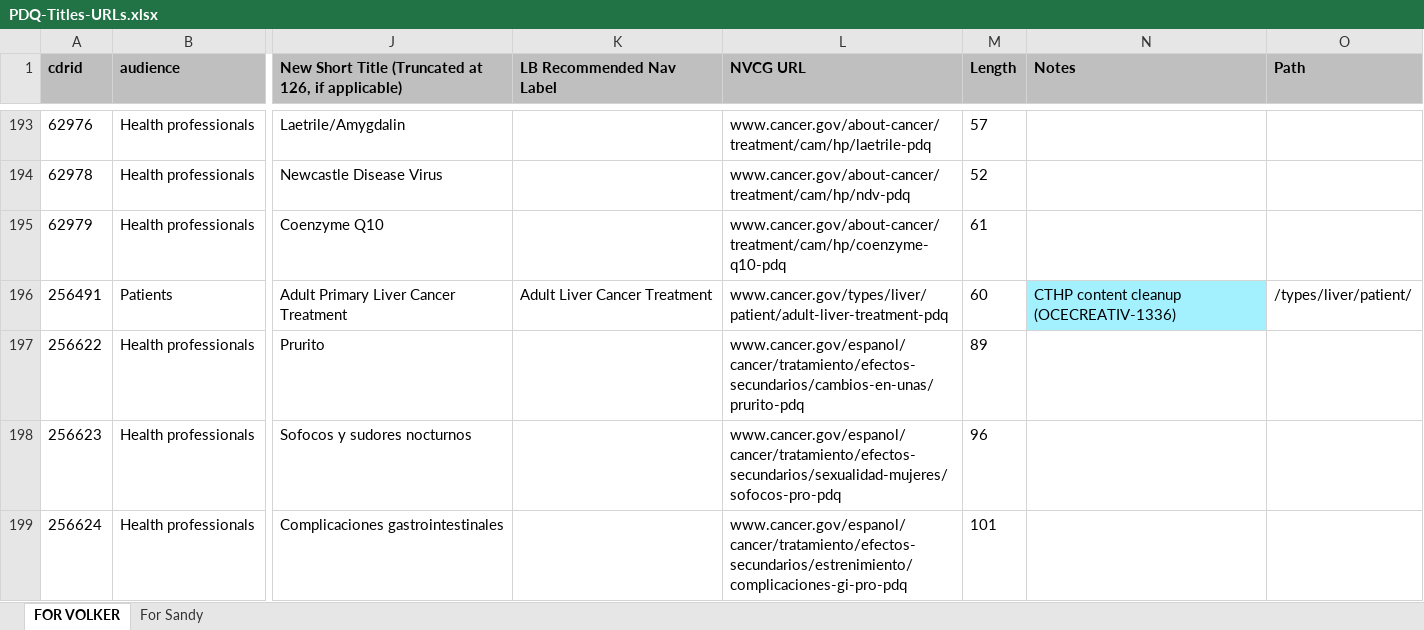
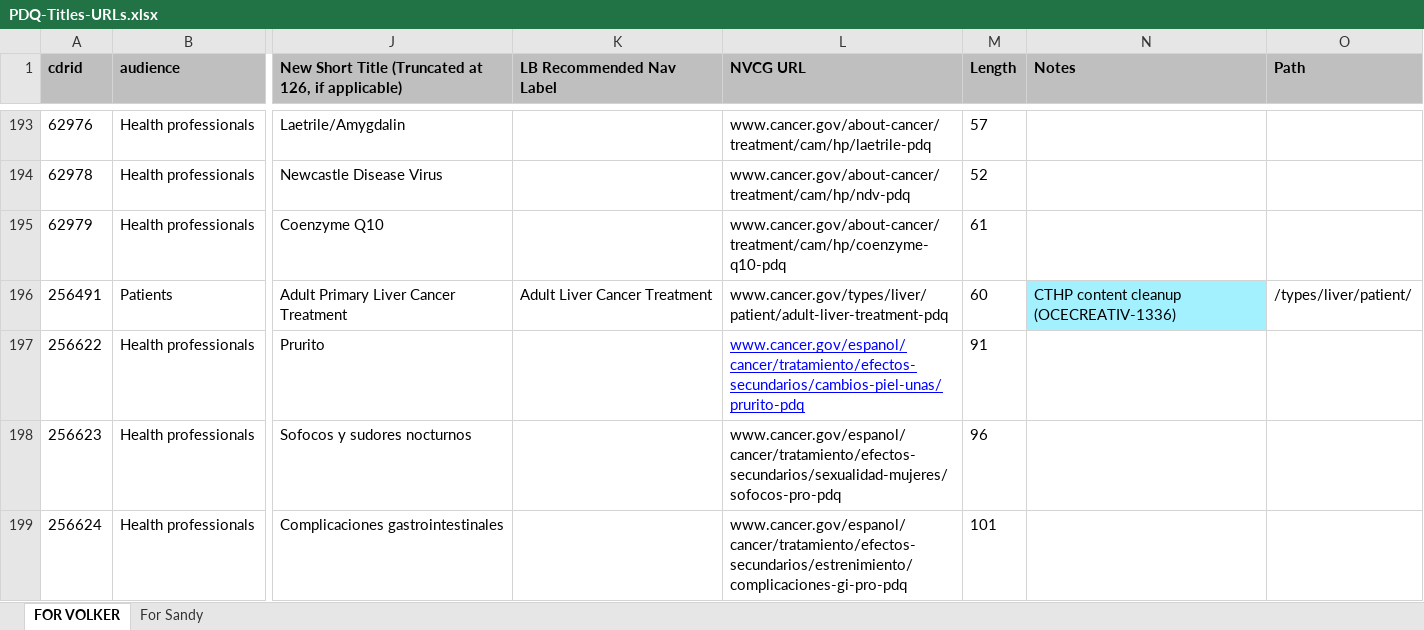
Before and after one commit to NCIOCPL/wcms-daisy, an Excel workbook: Daisy-xls/PDQ-Titles-URLs.xlsx, sheet FOR VOLKER, drawn as a sheet; only a part is shown, gaps mark what is left out; values as stored, in another font and other column widths than the file's, no borders; the diff covers the shown part only; the diff names each change by its address in the sheet, - before the commit and + after, or states it on an @@ line.

```diff
--- a/Daisy-xls/PDQ-Titles-URLs.xlsx (sheet FOR VOLKER)
+++ b/Daisy-xls/PDQ-Titles-URLs.xlsx (sheet FOR VOLKER)
-L197 (NVCG URL): www.cancer.gov/espanol/cancer/tratamiento/efectos-secundarios/cambios-en-unas/prurito-pdq
+L197 (NVCG URL): www.cancer.gov/espanol/cancer/tratamiento/efectos-secundarios/cambios-piel-unas/prurito-pdq
@@ L197 underline: off → on, text colour: black → #0000FF @@
-M197 (Length): 89
+M197 (Length): 91
```
Also changed, not shown: 6 edited cells and cell formats elsewhere in this sheet.
